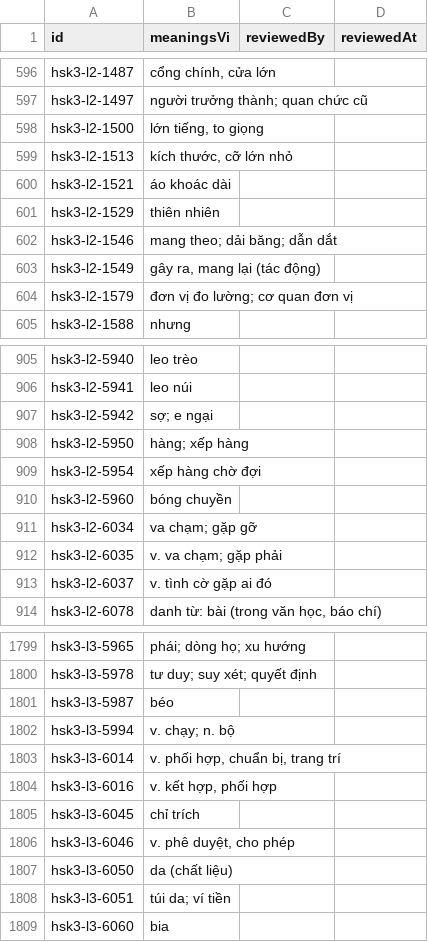
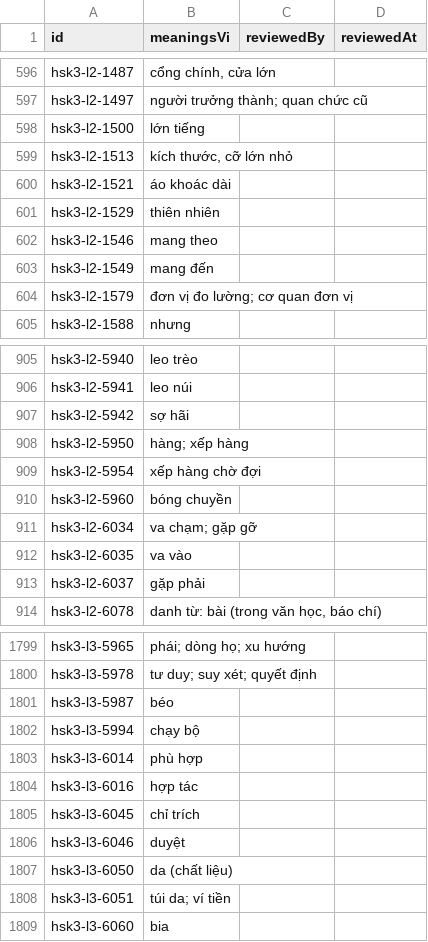
Before and after one commit to thangldw/neon-glider, a CSV file: content/review/hsk3-2026.vi.csv, drawn as a sheet; only a part is shown, gaps mark what is left out; the diff covers the shown part only.

```diff
--- a/content/review/hsk3-2026.vi.csv
+++ b/content/review/hsk3-2026.vi.csv
@@ -597,3 +597,3 @@ hsk3-l2-1487,"cổng chính, cửa lớn",,
 hsk3-l2-1497,người trưởng thành; quan chức cũ,,
-hsk3-l2-1500,"lớn tiếng, to giọng",,
+hsk3-l2-1500,lớn tiếng,,
 hsk3-l2-1513,"kích thước, cỡ lớn nhỏ",,
@@ -601,4 +601,4 @@ hsk3-l2-1521,áo khoác dài,,
 hsk3-l2-1529,thiên nhiên,,
-hsk3-l2-1546,mang theo; dải băng; dẫn dắt,,
-hsk3-l2-1549,"gây ra, mang lại (tác động)",,
+hsk3-l2-1546,mang theo,,
+hsk3-l2-1549,mang đến,,
 hsk3-l2-1579,đơn vị đo lường; cơ quan đơn vị,,
@@ -906,3 +906,3 @@ hsk3-l2-5940,leo trèo,,
 hsk3-l2-5941,leo núi,,
-hsk3-l2-5942,sợ; e ngại,,
+hsk3-l2-5942,sợ hãi,,
 hsk3-l2-5950,hàng; xếp hàng,,
@@ -911,4 +911,4 @@ hsk3-l2-5960,bóng chuyền,,
 hsk3-l2-6034,va chạm; gặp gỡ,,
-hsk3-l2-6035,v. va chạm; gặp phải,,
-hsk3-l2-6037,v. tình cờ gặp ai đó,,
+hsk3-l2-6035,va vào,,
+hsk3-l2-6037,gặp phải,,
 hsk3-l2-6078,"danh từ: bài (trong văn học, báo chí)",,
@@ -1801,7 +1801,7 @@ hsk3-l3-5978,tư duy; suy xét; quyết định,,
 hsk3-l3-5987,béo,,
-hsk3-l3-5994,v. chạy; n. bộ,,
-hsk3-l3-6014,"v. phối hợp, chuẩn bị, trang trí",,
-hsk3-l3-6016,"v. kết hợp, phối hợp",,
+hsk3-l3-5994,chạy bộ,,
+hsk3-l3-6014,phù hợp,,
+hsk3-l3-6016,hợp tác,,
 hsk3-l3-6045,chỉ trích,,
-hsk3-l3-6046,"v. phê duyệt, cho phép",,
+hsk3-l3-6046,duyệt,,
 hsk3-l3-6050,da (chất liệu),,
```
Also changed, not shown: 59 edited cells elsewhere in this file, 7 other files.
